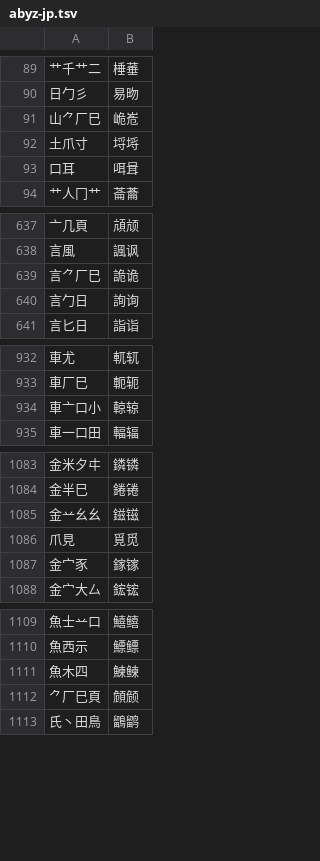
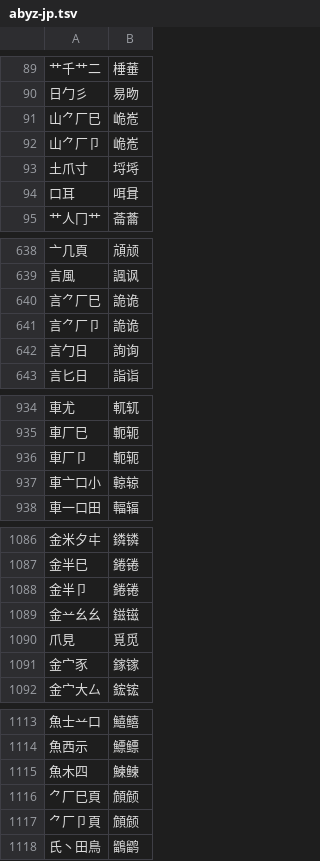
Before and after one commit to chenlin014/jiezi, a TSV file: char_priority/abyz-jp.tsv, drawn as a sheet; only a part is shown, gaps mark what is left out; the diff covers the shown part only; the diff names each change by its address in the sheet, - before the commit and + after, or states it on an @@ line.

```diff
--- a/char_priority/abyz-jp.tsv
+++ b/char_priority/abyz-jp.tsv
+row 92: 山⺈厂卩 | 峗峞
+row 641: 言⺈厂卩 | 詭诡
+row 936: 車厂卩 | 軛轭
+row 1088: 金半卩 | 錈锩
+row 1117: ⺈厂卩頁 | 頠𬱟
```
Also changed, not shown: 2 added rows elsewhere in this file, char_priority/abyz-jt.tsv, char_priority/abyz-vi.tsv, 3 other files.
